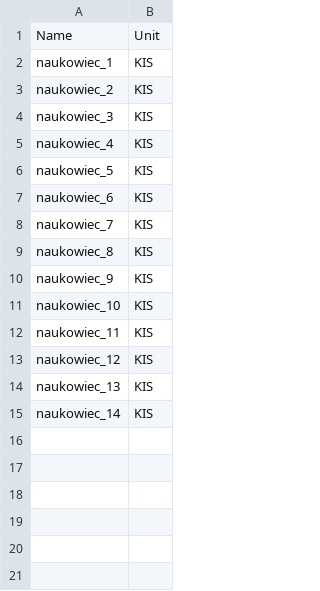
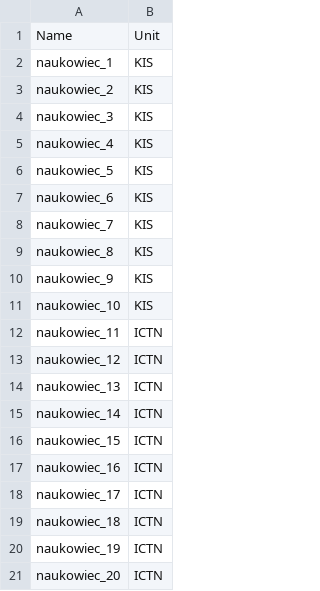
Before and after one commit to marcibur/ScienceFuzz, a CSV file: src/ScienceFuzz.Initialization.Console/Data/scientists.csv, drawn as a sheet.

```diff
--- a/src/ScienceFuzz.Initialization.Console/Data/scientists.csv
+++ b/src/ScienceFuzz.Initialization.Console/Data/scientists.csv
@@ -11,5 +11,11 @@ naukowiec_9,KIS
 naukowiec_10,KIS
-naukowiec_11,KIS
-naukowiec_12,KIS
-naukowiec_13,KIS
-naukowiec_14,KIS
+naukowiec_11,ICTN
+naukowiec_12,ICTN
+naukowiec_13,ICTN
+naukowiec_14,ICTN
+naukowiec_15,ICTN
+naukowiec_16,ICTN
+naukowiec_17,ICTN
+naukowiec_18,ICTN
+naukowiec_19,ICTN
+naukowiec_20,ICTN
```
Also changed, not shown: src/ScienceFuzz.Initialization.Console/Data/publications.csv, 12 other files.
